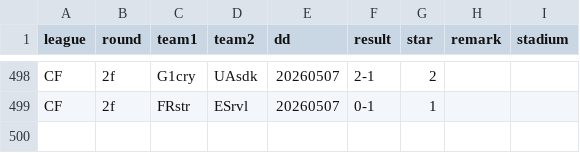
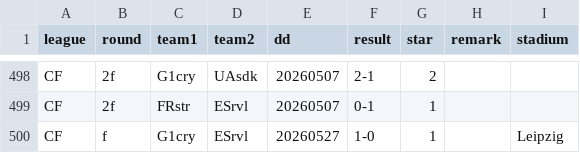
Before and after one commit to epsig/shob, a CSV file: data/sport/europacup/europacup_2025_2026.csv, drawn as a sheet; only a part is shown, gaps mark what is left out; the diff names each change by its address in the sheet, - before the commit and + after, or states it on an @@ line.

```diff
--- a/data/sport/europacup/europacup_2025_2026.csv
+++ b/data/sport/europacup/europacup_2025_2026.csv
+row 500: CF | f | G1cry | ESrvl | 20260527 | 1-0 | 1 |  | Leipzig
```
Also changed, not shown: 1 other file.
